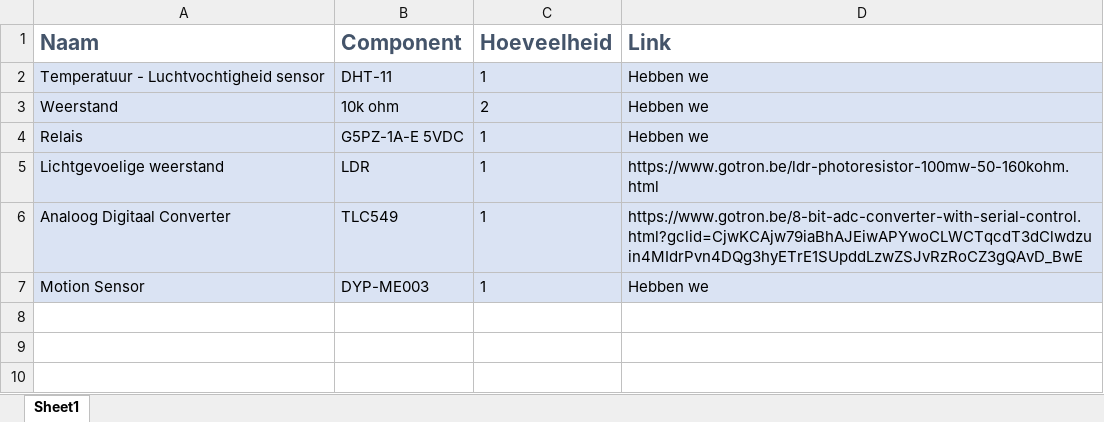
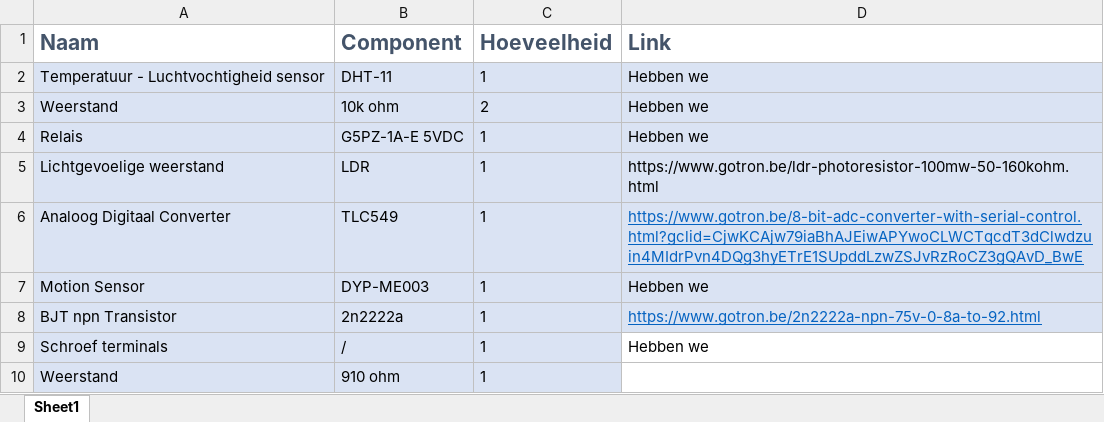
Before and after one commit to Slauf21/Workshop-IOT-RPI-2022-23, an Excel workbook: Circuit/Bill Of Materials/BOM.xlsx, sheet Sheet1, drawn as a sheet; values as stored, in another font and other column widths than the file's, no borders; the diff names each change by its address in the sheet, - before the commit and + after, or states it on an @@ line.

```diff
--- a/Circuit/Bill Of Materials/BOM.xlsx (sheet Sheet1)
+++ b/Circuit/Bill Of Materials/BOM.xlsx (sheet Sheet1)
@@ D6 underline: off → on, text colour: black → #0563C1 @@
+row 8: BJT npn Transistor | 2n2222a | 1 | https://www.gotron.be/2n2222a-npn-75v-0-8a-to-92.html
+row 9: Schroef terminals | / | 1 | Hebben we
+row 10: Weerstand | 910 ohm | 1
```
Also changed, not shown: 2 other files.
